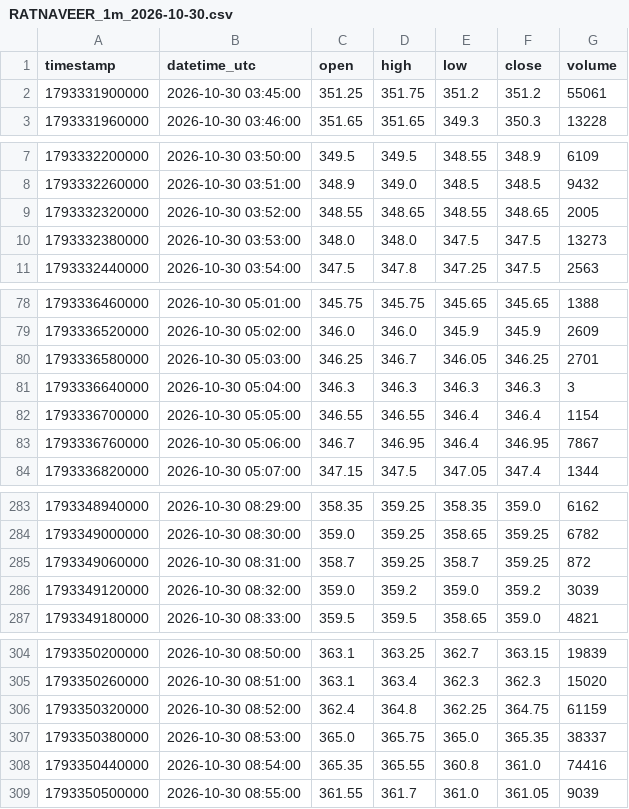
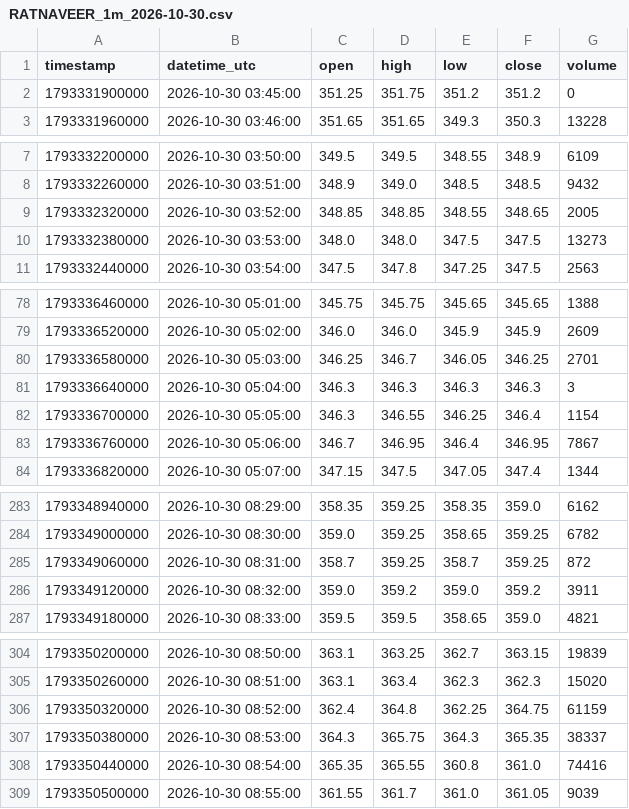
Before and after one commit to parshant65-lang/India-Stocks-1981-2010-Historical-Data, a CSV file: RATNAVEER/1m/2026/10/RATNAVEER_1m_2026-10-30.csv, drawn as a sheet; only a part is shown, gaps mark what is left out; the diff covers the shown part only.

```diff
--- a/RATNAVEER/1m/2026/10/RATNAVEER_1m_2026-10-30.csv
+++ b/RATNAVEER/1m/2026/10/RATNAVEER_1m_2026-10-30.csv
@@ -1,3 +1,3 @@
 timestamp,datetime_utc,open,high,low,close,volume
-1793331900000,2026-10-30 03:45:00,351.25,351.75,351.2,351.2,55061
+1793331900000,2026-10-30 03:45:00,351.25,351.75,351.2,351.2,0
 1793331960000,2026-10-30 03:46:00,351.65,351.65,349.3,350.3,13228
@@ -8,3 +8,3 @@ timestamp,datetime_utc,open,high,low,close,volume
 1793332260000,2026-10-30 03:51:00,348.9,349.0,348.5,348.5,9432
-1793332320000,2026-10-30 03:52:00,348.55,348.65,348.55,348.65,2005
+1793332320000,2026-10-30 03:52:00,348.85,348.85,348.55,348.65,2005
 1793332380000,2026-10-30 03:53:00,348.0,348.0,347.5,347.5,13273
@@ -81,3 +81,3 @@ timestamp,datetime_utc,open,high,low,close,volume
 1793336640000,2026-10-30 05:04:00,346.3,346.3,346.3,346.3,3
-1793336700000,2026-10-30 05:05:00,346.55,346.55,346.4,346.4,1154
+1793336700000,2026-10-30 05:05:00,346.3,346.55,346.25,346.4,1154
 1793336760000,2026-10-30 05:06:00,346.7,346.95,346.4,346.95,7867
@@ -285,3 +285,3 @@ timestamp,datetime_utc,open,high,low,close,volume
 1793349060000,2026-10-30 08:31:00,358.7,359.25,358.7,359.25,872
-1793349120000,2026-10-30 08:32:00,359.0,359.2,359.0,359.2,3039
+1793349120000,2026-10-30 08:32:00,359.0,359.2,359.0,359.2,3911
 1793349180000,2026-10-30 08:33:00,359.5,359.5,358.65,359.0,4821
@@ -306,3 +306,3 @@ timestamp,datetime_utc,open,high,low,close,volume
 1793350320000,2026-10-30 08:52:00,362.4,364.8,362.25,364.75,61159
-1793350380000,2026-10-30 08:53:00,365.0,365.75,365.0,365.35,38337
+1793350380000,2026-10-30 08:53:00,364.3,365.75,364.3,365.35,38337
 1793350440000,2026-10-30 08:54:00,365.35,365.55,360.8,361.0,74416
```
Also changed, not shown: 1 edited cell elsewhere in this file, RANASUG/1m/2026/10/RANASUG_1m_2026-10-30.csv, RATNAMANI/1m/2026/10/RATNAMANI_1m_2026-10-29.csv, 3 other files.
